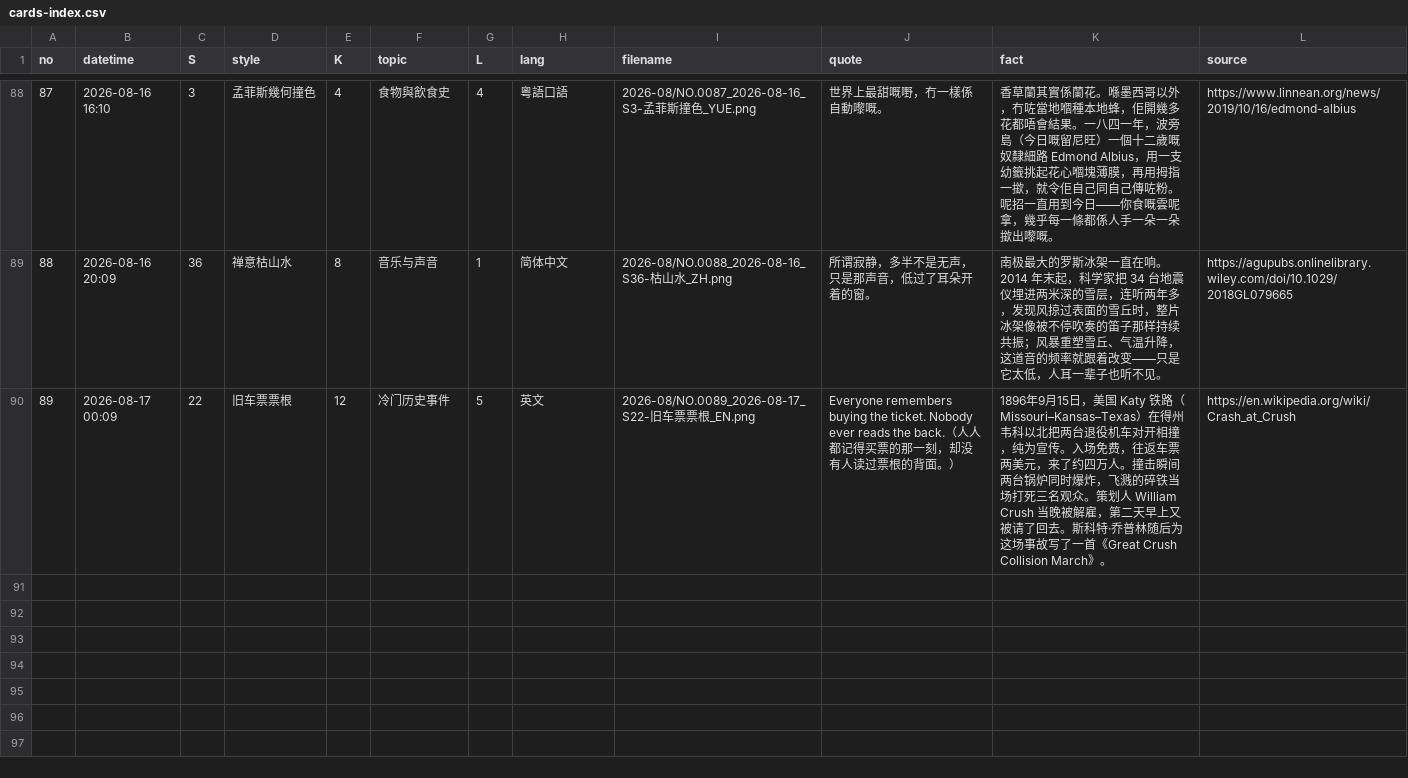
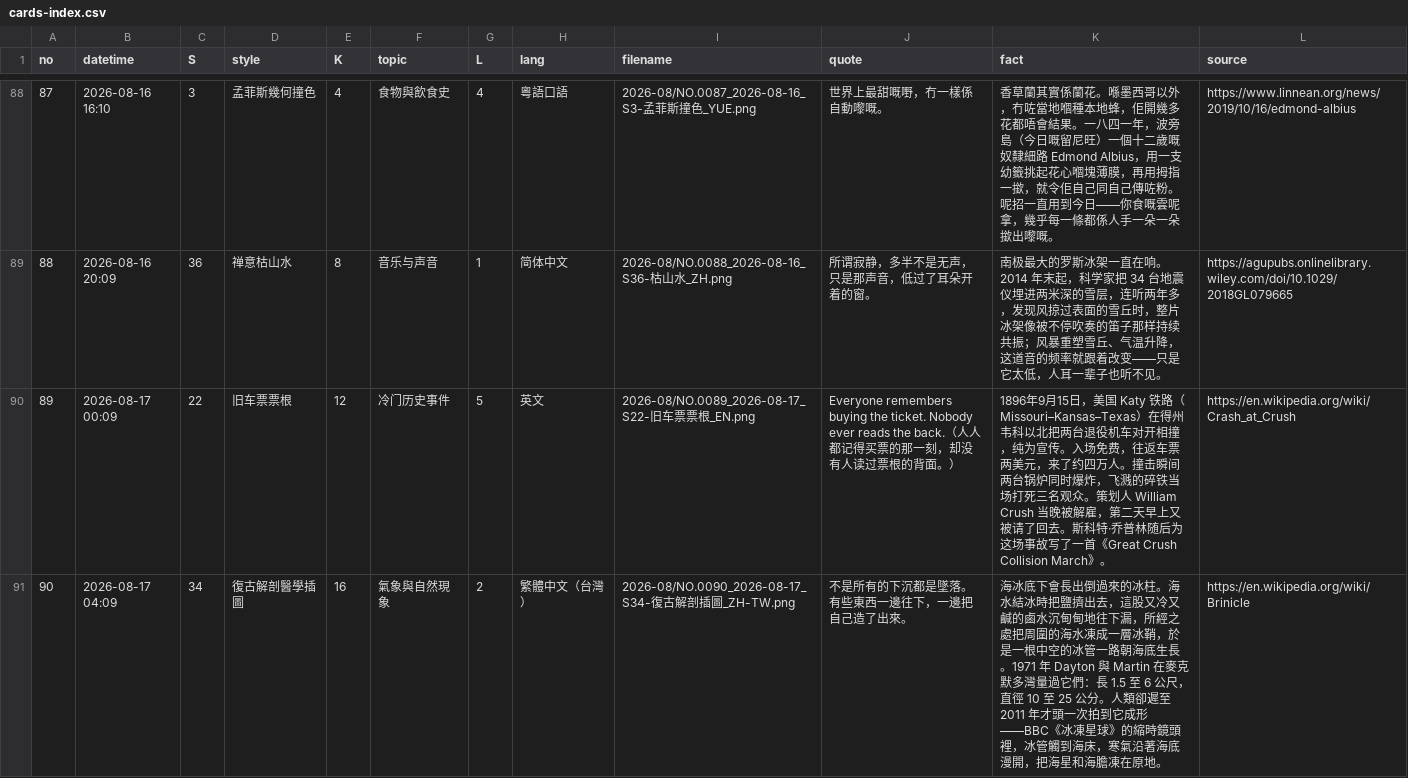
Before and after one commit to Chauban/ClaudeAtelier, a CSV file: Cards/cards-index.csv, drawn as a sheet; only a part is shown, gaps mark what is left out.

Commit message:
NO.0090 · 復古解剖醫學插圖 · 繁體中文（台灣）

```diff
--- a/Cards/cards-index.csv
+++ b/Cards/cards-index.csv
@@ -90 +90,2 @@
 89,2026-08-17 00:09,22,旧车票票根,12,冷门历史事件,5,英文,2026-08/NO.0089_2026-08-17_S22-旧车票票根_EN.png,Everyone remembers buying the ticket. Nobody ever reads the back.（人人都记得买票的那一刻，却没有人读过票根的背面。）,1896年9月15日，美国 Katy 铁路（Missouri–Kansas–Texas）在得州韦科以北把两台退役机车对开相撞，纯为宣传。入场免费，往返车票两美元，来了约四万人。撞击瞬间两台锅炉同时爆炸，飞溅的碎铁当场打死三名观众。策划人 William Crush 当晚被解雇，第二天早上又被请了回去。斯科特·乔普林随后为这场事故写了一首《Great Crush Collision March》。,https://en.wikipedia.org/wiki/Crash_at_Crush
+90,2026-08-17 04:09,34,復古解剖醫學插圖,16,氣象與自然現象,2,繁體中文（台灣）,2026-08/NO.0090_2026-08-17_S34-復古解剖插圖_ZH-TW.png,不是所有的下沉都是墜落。有些東西一邊往下，一邊把自己造了出來。,海冰底下會長出倒過來的冰柱。海水結冰時把鹽擠出去，這股又冷又鹹的鹵水沉甸甸地往下漏，所經之處把周圍的海水凍成一層冰鞘，於是一根中空的冰管一路朝海底生長。1971 年 Dayton 與 Martin 在麥克默多灣量過它們：長 1.5 至 6 公尺，直徑 10 至 25 公分。人類卻遲至 2011 年才頭一次拍到它成形——BBC《冰凍星球》的縮時鏡頭裡，冰管觸到海床，寒氣沿著海底漫開，把海星和海膽凍在原地。,https://en.wikipedia.org/wiki/Brinicle
```
Also changed, not shown: 4 other files.
